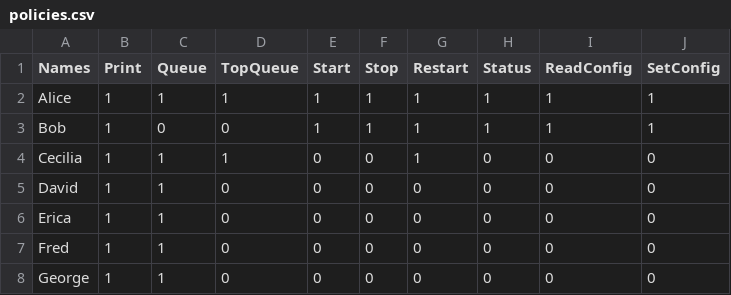
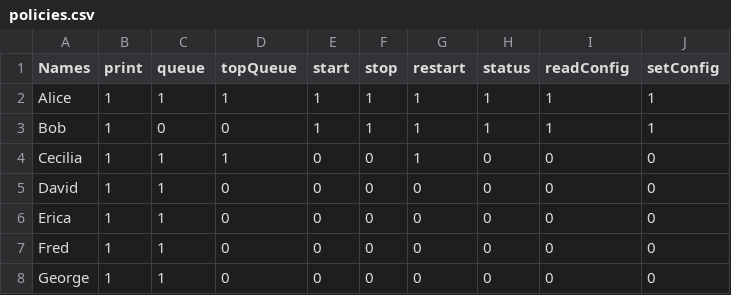
Before and after one commit to trolund/authentication-data-security-lab, a CSV file: src/main/java/server/policies.csv, drawn as a sheet.

```diff
--- a/src/main/java/server/policies.csv
+++ b/src/main/java/server/policies.csv
@@ -1,2 +1,2 @@
-Names;Print;Queue;TopQueue;Start;Stop;Restart;Status;ReadConfig;SetConfig
+Names;print;queue;topQueue;start;stop;restart;status;readConfig;setConfig
 Alice;1;1;1;1;1;1;1;1;1
```
Also changed, not shown: 2 other files.
